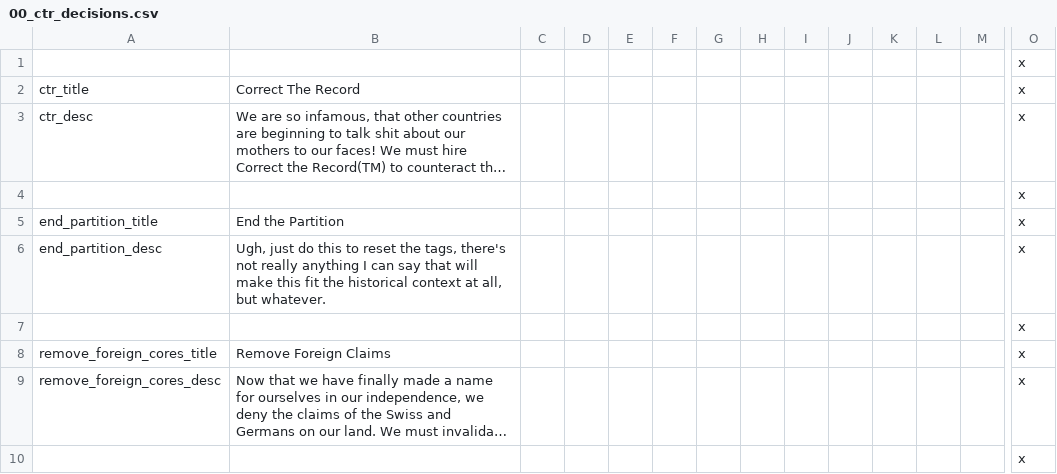
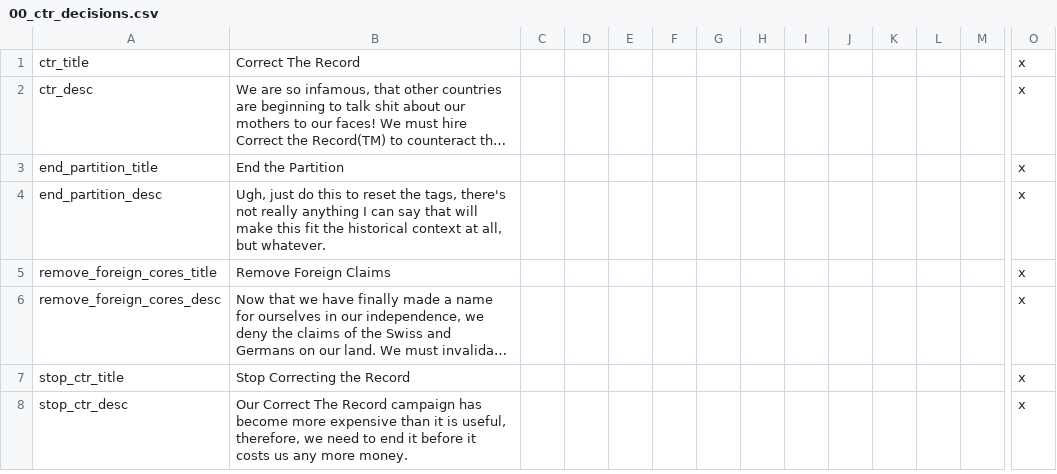
Before and after one commit to addonovan/v2mod, a CSV file: CTR/localisation/00_ctr_decisions.csv, drawn as a sheet; only a part is shown, gaps mark what is left out; long unchanged cells end in …; removed rows and columns are numbered as before the commit, all else as after; rows hold the shown columns only; the diff names each change by its address in the sheet, - before the commit and + after, or states it on an @@ line.

```diff
--- a/CTR/localisation/00_ctr_decisions.csv
+++ b/CTR/localisation/00_ctr_decisions.csv
-row 1:  |  |  |  |  |  |  |  |  |  |  |  |  | x
-row 4:  |  |  |  |  |  |  |  |  |  |  |  |  | x
-row 7:  |  |  |  |  |  |  |  |  |  |  |  |  | x
-row 10:  |  |  |  |  |  |  |  |  |  |  |  |  | x
+row 7: stop_ctr_title | Stop Correcting the Record |  |  |  |  |  |  |  |  |  |  |  | x
+row 8: stop_ctr_desc | Our Correct The Record campaign has become more expensive than it is useful, therefore, we need to end it before it costs us any more money. |  |  |  |  |  |  |  |  |  |  |  | x
```
Also changed, not shown: CTR/localisation/00_ctr_modifiers.csv.
